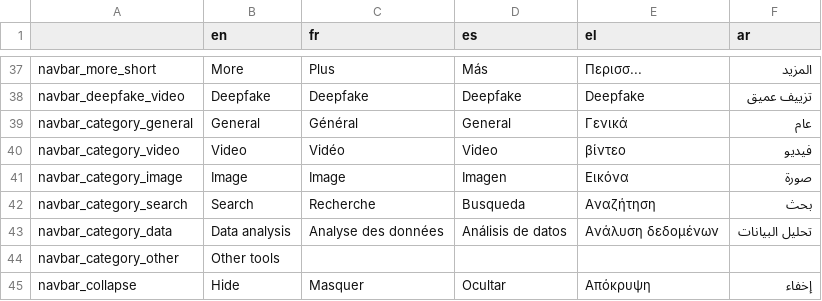
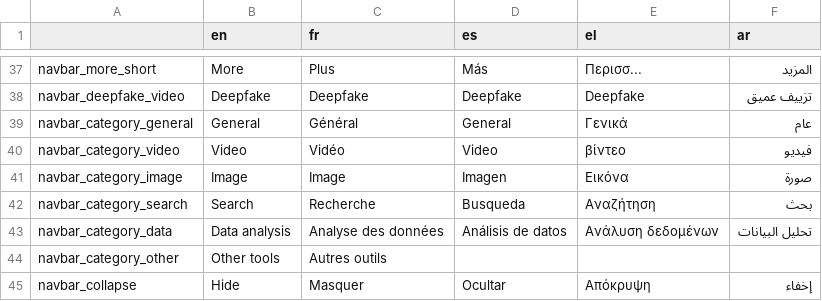
Before and after one commit to AFP-Medialab/InVID-Translations, a TSV file: components/NavBar.tsv, drawn as a sheet; only a part is shown, gaps mark what is left out.

Commit message:
Added french

```diff
--- a/components/NavBar.tsv
+++ b/components/NavBar.tsv
@@ -43,3 +43,3 @@ navbar_category_search	Search	Recherche	Busqueda	Αναζήτηση	بحث
 navbar_category_data	Data analysis	Analyse des données	Análisis de datos	Ανάλυση δεδομένων	تحليل البيانات
-navbar_category_other	Other tools
+navbar_category_other	Other tools	Autres outils
 navbar_collapse	Hide	Masquer	Ocultar	Απόκρυψη	إخفاء
```
